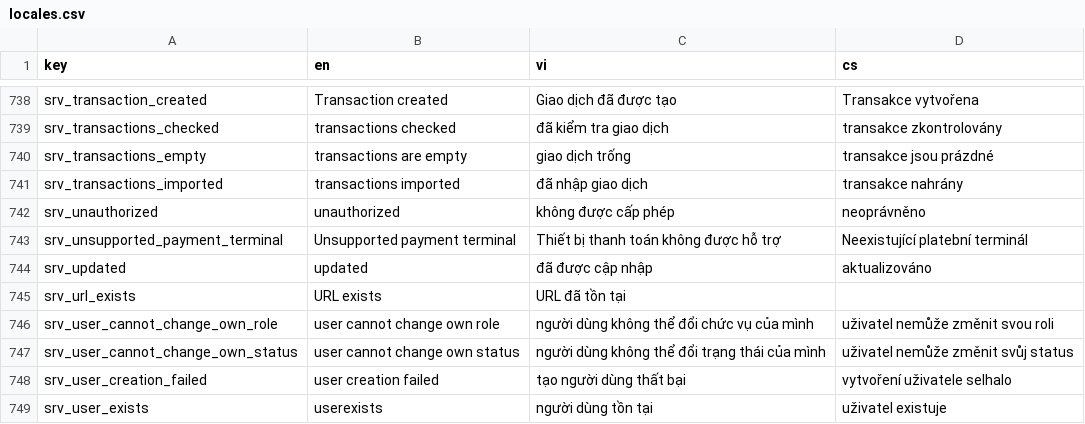
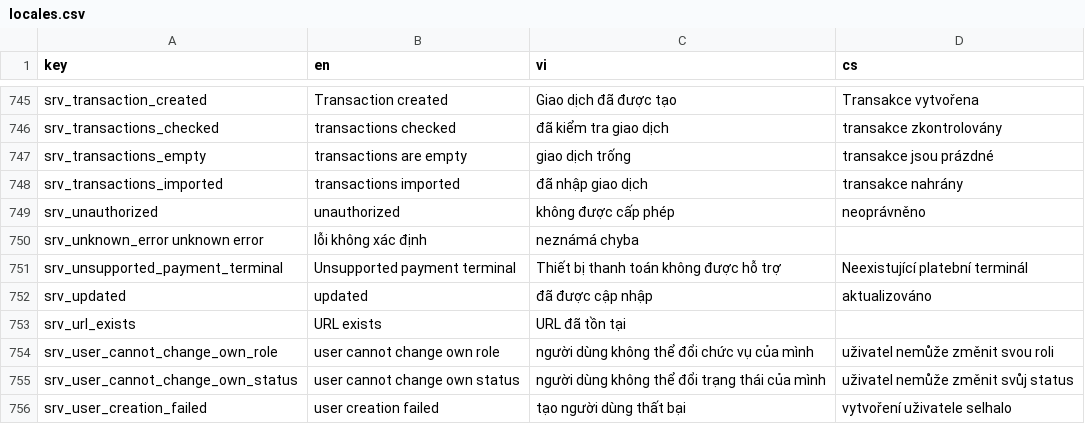
Before and after one commit to luckykiet/attendance-system, a CSV file: mobile/locales/locales.csv, drawn as a sheet; only a part is shown, gaps mark what is left out; the shorter side is filled out with more unchanged rows; the diff covers the shown part only.

```diff
--- a/mobile/locales/locales.csv
+++ b/mobile/locales/locales.csv
@@ -742,2 +749,3 @@ srv_transactions_imported	transactions imported	đã nhập giao dịch	transakc
 srv_unauthorized	unauthorized	không được cấp phép	neoprávněno
+srv_unknown_error unknown error	lỗi không xác định	neznámá chyba	
 srv_unsupported_payment_terminal	Unsupported payment terminal	Thiết bị thanh toán không được hỗ trợ	Neexistující platební terminál
```
Also changed, not shown: 7 added rows elsewhere in this file, admin/src/locales/locales.csv, 18 other files.
